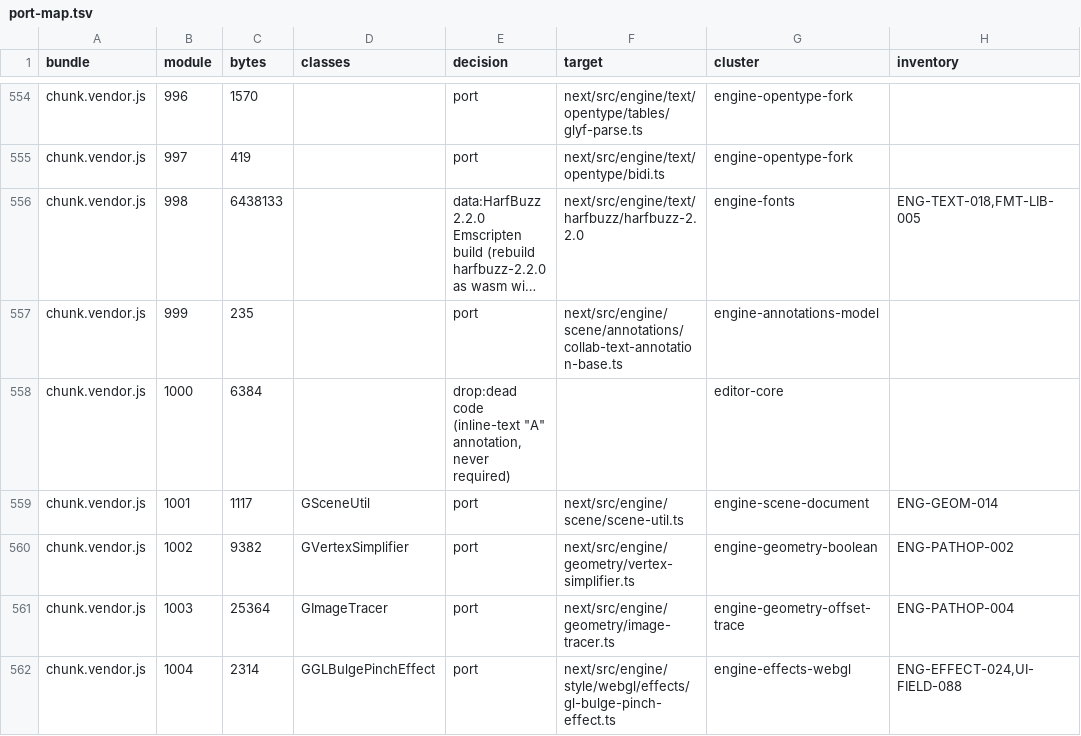
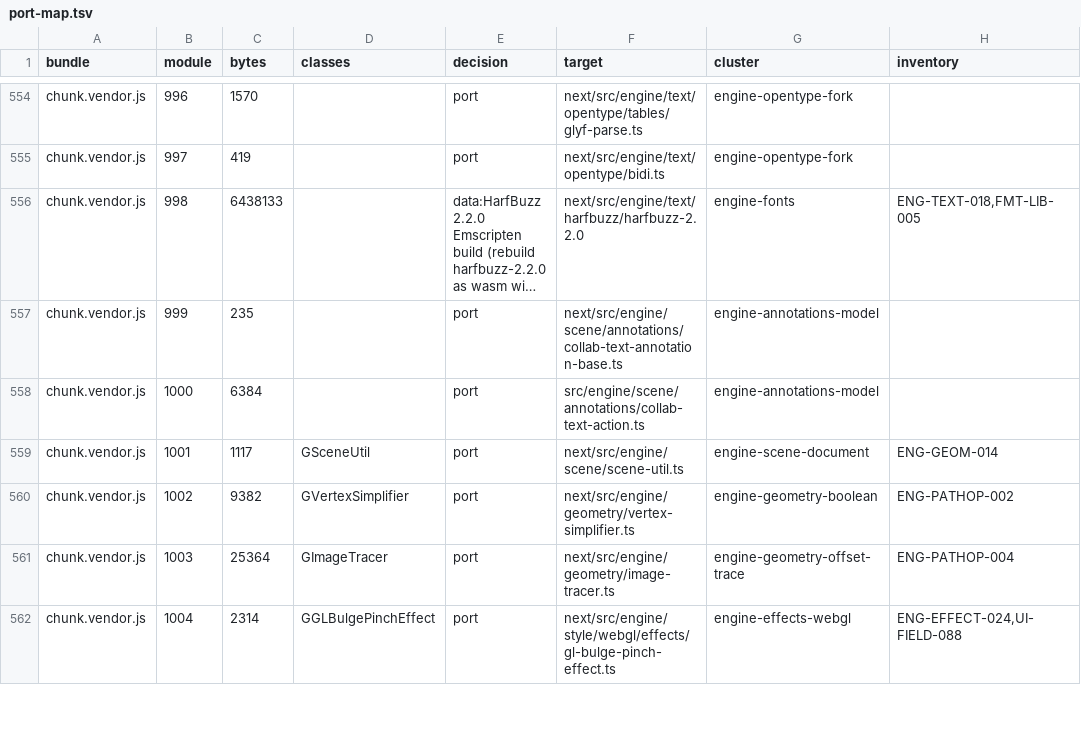
Before and after one commit to GravitDesign/Designer, a TSV file: next/docs/rewrite/port-map.tsv, drawn as a sheet; only a part is shown, gaps mark what is left out; long unchanged cells end in …; the diff names each change by its address in the sheet, - before the commit and + after, or states it on an @@ line.

Commit message:
feat: port symbols, images, image grids and review annotations

```diff
--- a/next/docs/rewrite/port-map.tsv
+++ b/next/docs/rewrite/port-map.tsv
-E558 (decision): drop:dead code (inline-text "A" annotation, never required)
+E558 (decision): port
-F558 (target): (empty)
+F558 (target): src/engine/scene/annotations/collab-text-action.ts
-G558 (cluster): editor-core
+G558 (cluster): engine-annotations-model
```
Also changed, not shown: 37 other files.
